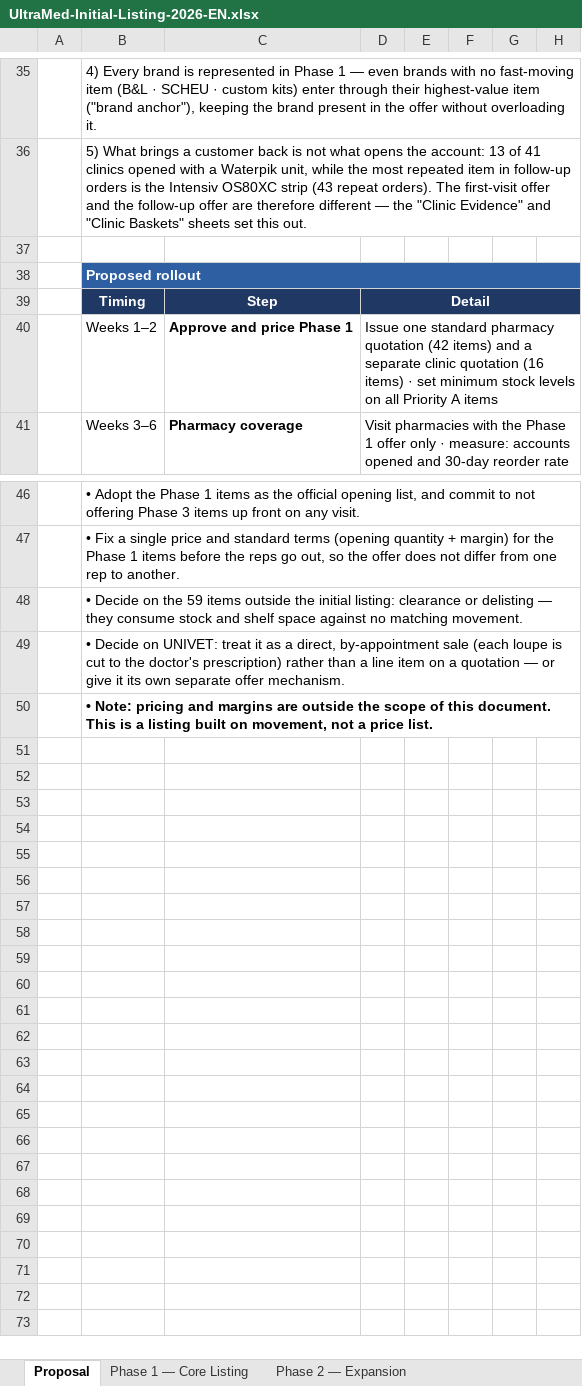
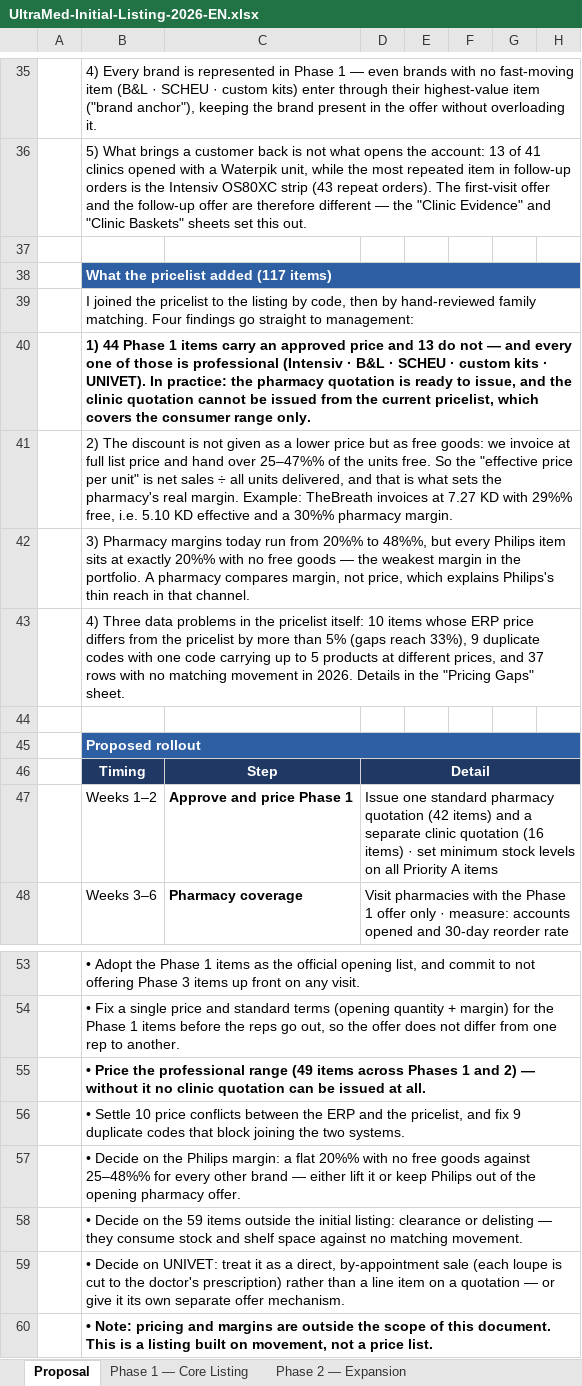
Before and after one commit to ghaithalmanfe/ultramed-app, an Excel workbook: docs/initial-listing/UltraMed-Initial-Listing-2026-EN.xlsx, sheet Proposal, drawn as a sheet; only a part is shown, gaps mark what is left out; values as stored, in another font and other column widths than the file's, no borders; the diff names each change by its address in the sheet, - before the commit and + after, or states it on an @@ line.

```diff
--- a/docs/initial-listing/UltraMed-Initial-Listing-2026-EN.xlsx (sheet Proposal)
+++ b/docs/initial-listing/UltraMed-Initial-Listing-2026-EN.xlsx (sheet Proposal)
+row 38:  | What the pricelist added (117 items)
+row 39:  | I joined the pricelist to the listing by code, then by hand-reviewed family matching. Four findings go straight to management:
+row 40:  | 1) 44 Phase 1 items carry an approved price and 13 do not — and every one of those is professional (Intensiv · B&L · SCHEU · custom kits · UNIVET). In practice: the pharmacy quotation is ready to issue, and the clinic quotation cannot be issued from the current pricelist, which covers the consumer range only.
+row 41:  | 2) The discount is not given as a lower price but as free goods: we invoice at full list price and hand over 25–47%% of the units free. So the "effective price per unit" is net sales ÷ all units delivered, and that is what sets the pharmacy's real margin. Example: TheBreath invoices at 7.27 KD with 29%% free, i.e. 5.10 KD effective and a 30%% pharmacy margin.
+row 42:  | 3) Pharmacy margins today run from 20%% to 48%%, but every Philips item sits at exactly 20%% with no free goods — the weakest margin in the portfolio. A pharmacy compares margin, not price, which explains Philips's thin reach in that channel.
+row 43:  | 4) Three data problems in the pricelist itself: 10 items whose ERP price differs from the pricelist by more than 5% (gaps reach 33%), 9 duplicate codes with one code carrying up to 5 products at different prices, and 37 rows with no matching movement in 2026. Details in the "Pricing Gaps" sheet.
+row 44: (empty)
+row 55:  | • Price the professional range (49 items across Phases 1 and 2) — without it no clinic quotation can be issued at all.
+row 56:  | • Settle 10 price conflicts between the ERP and the pricelist, and fix 9 duplicate codes that block joining the two systems.
+row 57:  | • Decide on the Philips margin: a flat 20%% with no free goods against 25–48%% for every other brand — either lift it or keep Philips out of the opening pharmacy offer.
```
Also changed, not shown: sheet Criteria, sheet Phase 3 — On Demand, sheet Phase 1 — Core Listing, sheet Phase 2 — Expansion, sheet Clinic Listing, sheet Pharmacy Listing, other sheet tabs, docs/initial-listing/UltraMed-Initial-Listing-2026.xlsx, 6 other files.
